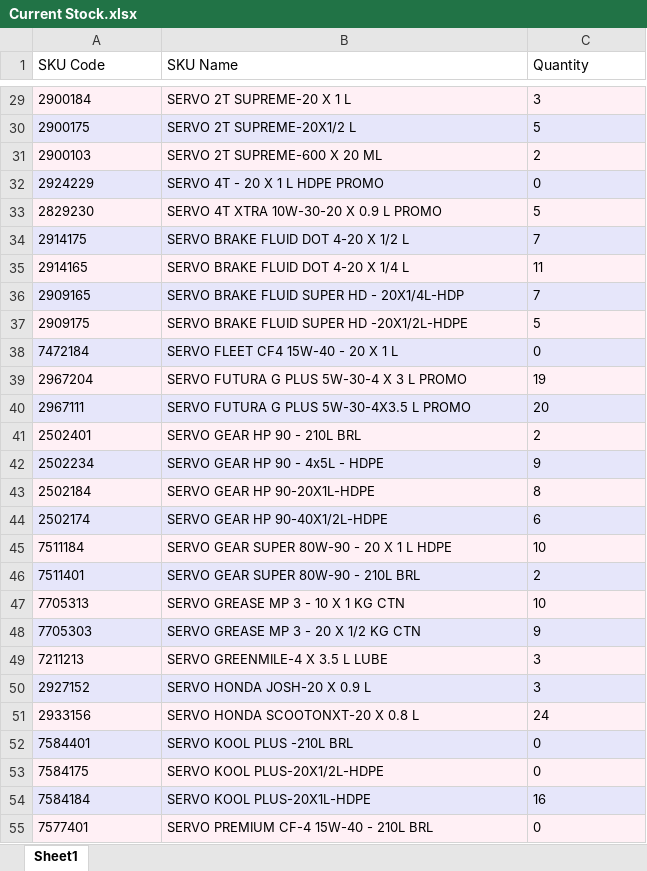
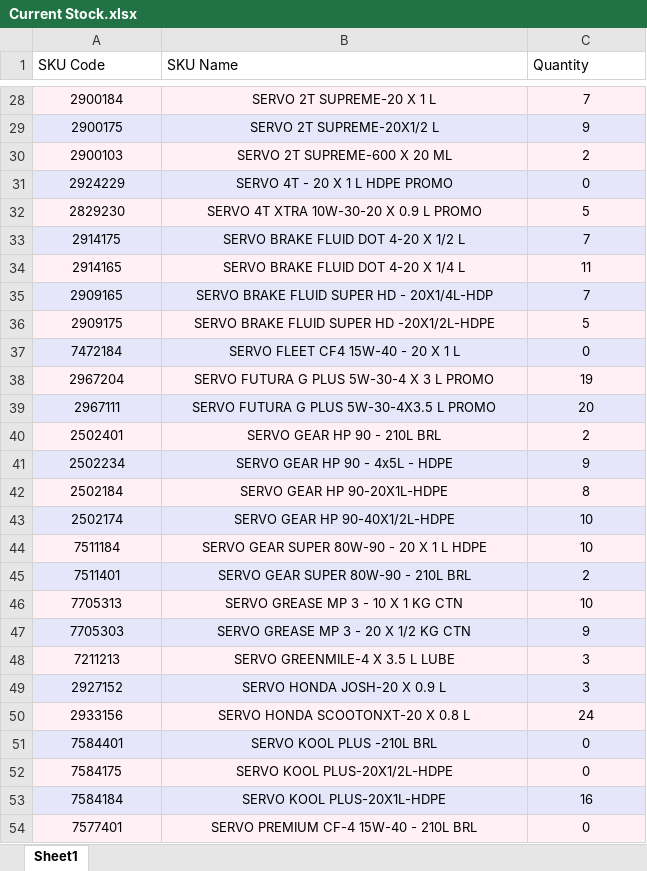
Before and after one commit to alh-5/alh, an Excel workbook: Advance Stock/Current Stock.xlsx, sheet Sheet1, drawn as a sheet; only a part is shown, gaps mark what is left out; values as stored, in another font and other column widths than the file's, no borders; addresses are those after the commit; the diff covers the shown part only; the diff names each change by its address in the sheet, - before the commit and + after, or states it on an @@ line.

```diff
--- a/Advance Stock/Current Stock.xlsx (sheet Sheet1)
+++ b/Advance Stock/Current Stock.xlsx (sheet Sheet1)
-A28:C54 alignment: left
+A28:C54 alignment: center
-C28 (Quantity): 3
+C28 (Quantity): 7
-C29 (Quantity): 5
+C29 (Quantity): 9
-C43 (Quantity): 6
+C43 (Quantity): 10
```
Also changed, not shown: 1 removed row, 7 edited cells and cell formats elsewhere in this sheet, 1 other file.
